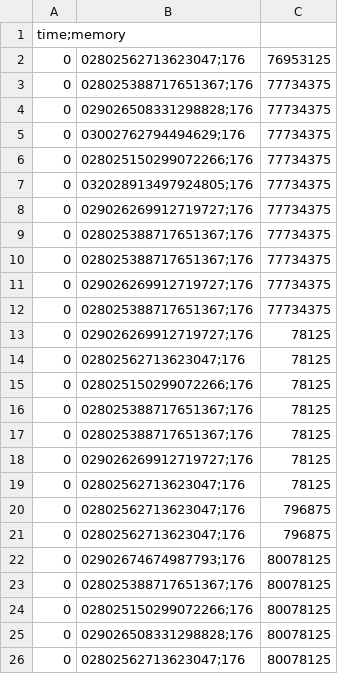
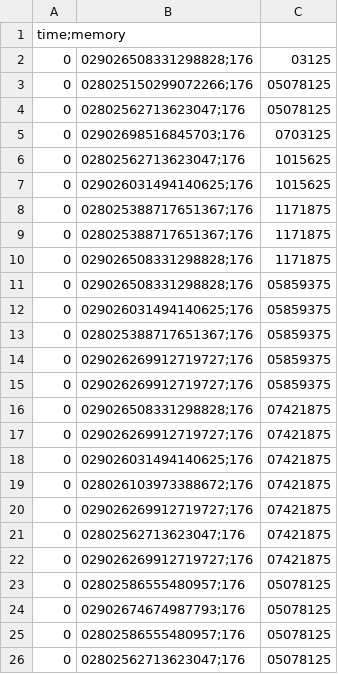
Before and after one commit to Bimi1804/BiT-ReNU, a CSV file: Test_files/PT/PT03/measures_PT03.csv, drawn as a sheet; only a part is shown; the diff covers the shown part only.

```diff
--- a/Test_files/PT/PT03/measures_PT03.csv
+++ b/Test_files/PT/PT03/measures_PT03.csv
@@ -1,26 +1,26 @@
 time;memory
-0,02802562713623047;176,76953125
-0,028025388717651367;176,77734375
-0,029026508331298828;176,77734375
-0,03002762794494629;176,77734375
-0,028025150299072266;176,77734375
-0,032028913497924805;176,77734375
-0,029026269912719727;176,77734375
-0,028025388717651367;176,77734375
-0,028025388717651367;176,77734375
-0,029026269912719727;176,77734375
-0,028025388717651367;176,77734375
-0,029026269912719727;176,78125
-0,02802562713623047;176,78125
-0,028025150299072266;176,78125
-0,028025388717651367;176,78125
-0,028025388717651367;176,78125
-0,029026269912719727;176,78125
-0,02802562713623047;176,78125
-0,02802562713623047;176,796875
-0,02802562713623047;176,796875
-0,02902674674987793;176,80078125
-0,028025388717651367;176,80078125
-0,028025150299072266;176,80078125
-0,029026508331298828;176,80078125
-0,02802562713623047;176,80078125
+0,029026508331298828;176,03125
+0,028025150299072266;176,05078125
+0,02802562713623047;176,05078125
+0,02902698516845703;176,0703125
+0,02802562713623047;176,1015625
+0,029026031494140625;176,1015625
+0,028025388717651367;176,1171875
+0,028025388717651367;176,1171875
+0,029026508331298828;176,1171875
+0,029026508331298828;176,05859375
+0,029026031494140625;176,05859375
+0,028025388717651367;176,05859375
+0,029026269912719727;176,05859375
+0,029026269912719727;176,05859375
+0,029026508331298828;176,07421875
+0,029026269912719727;176,07421875
+0,029026031494140625;176,07421875
+0,028026103973388672;176,07421875
+0,029026269912719727;176,07421875
+0,02802562713623047;176,07421875
+0,029026269912719727;176,07421875
+0,02802586555480957;176,05078125
+0,02902674674987793;176,05078125
+0,02802586555480957;176,05078125
+0,02802562713623047;176,05078125
```
Also changed, not shown: 2 added rows, 2 removed rows and 38 edited cells elsewhere in this file, Test_files/PT/PT01/measures_PT01.csv, Test_files/PT/PT02/measures_PT02.csv, 46 other files.
